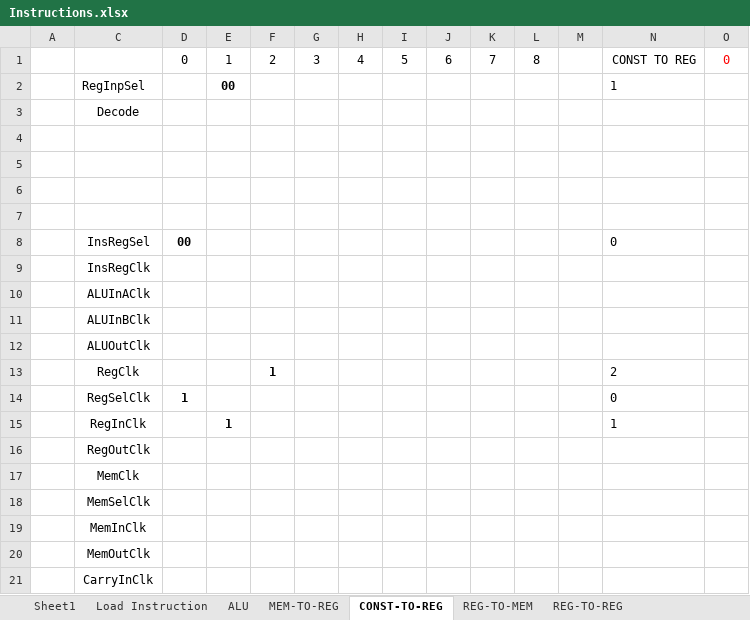
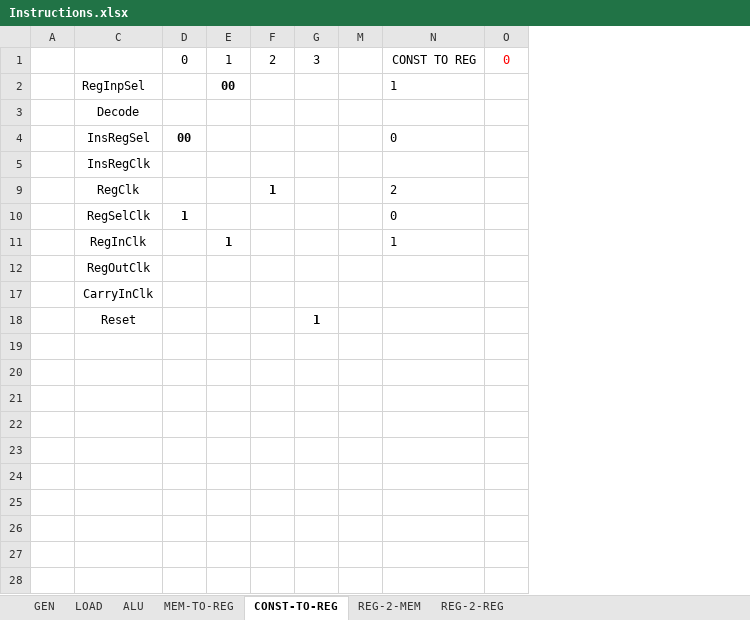
Before and after one commit to JordanDTaylor/LogisimProcessor, an Excel workbook: Instructions.xlsx, sheet CONST-TO-REG, drawn as a sheet; only a part is shown; values as stored, in another font and other column widths than the file's, no borders; removed rows and columns are numbered as before the commit, all else as after; rows hold the shown columns only; the diff names each change by its address in the sheet, - before the commit and + after, or states it on an @@ line.

```diff
--- a/Instructions.xlsx (sheet CONST-TO-REG)
+++ b/Instructions.xlsx (sheet CONST-TO-REG)
-sheet tab: Sheet1
+sheet tab: GEN
-sheet tab: Load Instruction
+sheet tab: LOAD
-sheet tab: REG-TO-MEM
-sheet tab: REG-TO-REG
+sheet tab: REG-2-MEM
+sheet tab: REG-2-REG
@@ column H hidden, row 1: 4 @@
@@ column I hidden, row 1: 5 @@
@@ column J hidden, row 1: 6 @@
@@ column K hidden, row 1: 7 @@
@@ column L hidden, row 1: 8 @@
-row 4: (empty)
-row 5: (empty)
-row 6: (empty)
-row 7: (empty)
@@ row 10 hidden:  | ALUInAClk @@
@@ row 11 hidden:  | ALUInBClk @@
@@ row 12 hidden:  | ALUOutClk @@
@@ row 17 hidden:  | MemClk @@
@@ row 18 hidden:  | MemSelClk @@
@@ row 19 hidden:  | MemInClk @@
@@ row 20 hidden:  | MemOutClk @@
+row 18:  | Reset |  |  |  | 1
```
Also changed, not shown: sheet MEM-TO-REG, sheet LOAD, formulas that keep their value, hidden cells, 1 other file.
